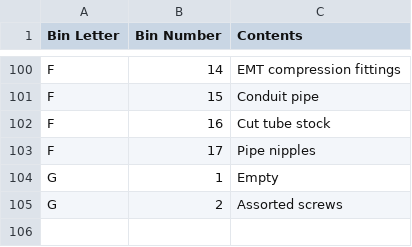
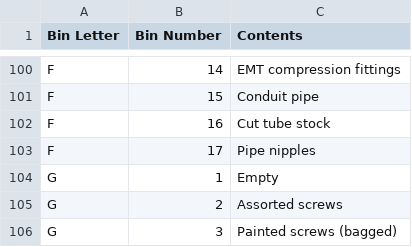
Before and after one commit to rhkim1292/asti-inventory, a CSV file: inventory.csv, drawn as a sheet; only a part is shown, gaps mark what is left out.

```diff
--- a/inventory.csv
+++ b/inventory.csv
@@ -105 +105,2 @@ G,1,Empty
 G,2,Assorted screws
+G,3,Painted screws (bagged)
```
Also changed, not shown: inventory-detail.csv, 1 other file.
